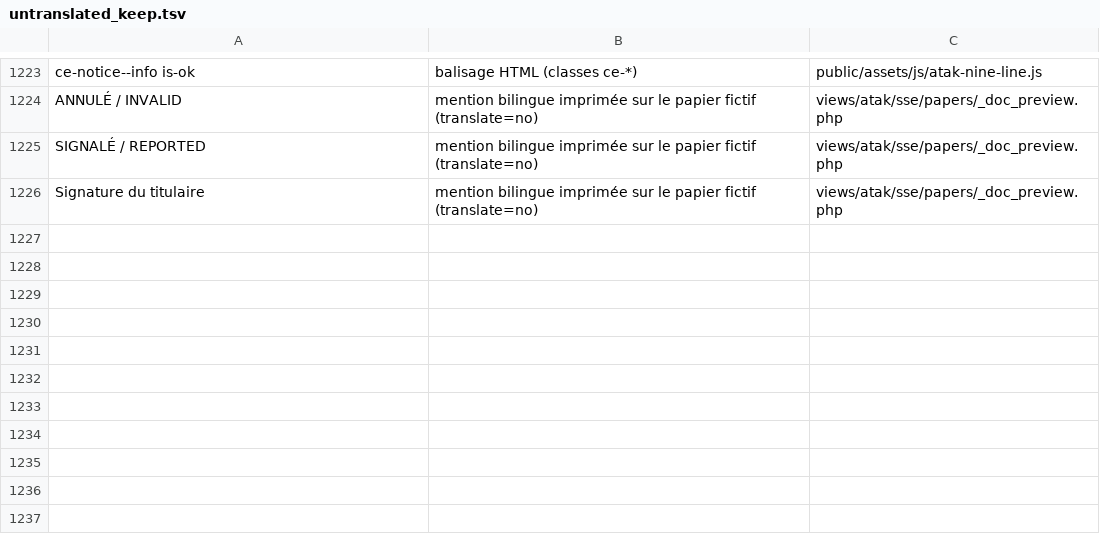
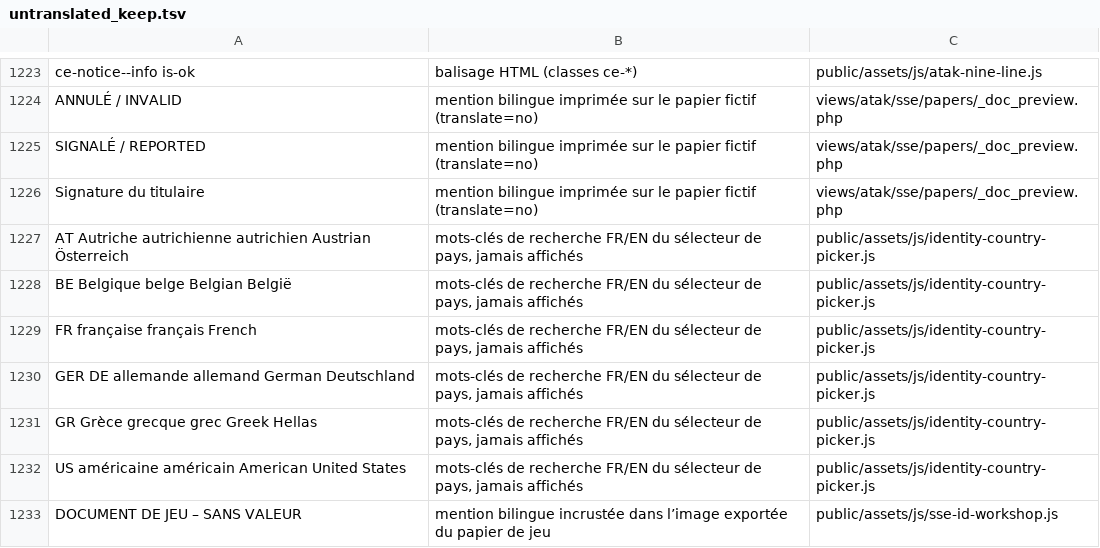
Before and after one commit to Tangohan/COMSPEC-MILSIM, a TSV file: tools/i18n/untranslated_keep.tsv, drawn as a sheet; only a part is shown, gaps mark what is left out.

```diff
--- a/tools/i18n/untranslated_keep.tsv
+++ b/tools/i18n/untranslated_keep.tsv
@@ -1246 +1246,8 @@ SIGNALÉ / REPORTED	mention bilingue imprimée sur le papier fictif (translate=n
 Signature du titulaire	mention bilingue imprimée sur le papier fictif (translate=no)	views/atak/sse/papers/_doc_preview.php
+AT Autriche autrichienne autrichien Austrian Österreich	mots-clés de recherche FR/EN du sélecteur de pays, jamais affichés	public/assets/js/identity-country-picker.js
+BE Belgique belge Belgian België	mots-clés de recherche FR/EN du sélecteur de pays, jamais affichés	public/assets/js/identity-country-picker.js
+FR française français French	mots-clés de recherche FR/EN du sélecteur de pays, jamais affichés	public/assets/js/identity-country-picker.js
+GER DE allemande allemand German Deutschland	mots-clés de recherche FR/EN du sélecteur de pays, jamais affichés	public/assets/js/identity-country-picker.js
+GR Grèce grecque grec Greek Hellas	mots-clés de recherche FR/EN du sélecteur de pays, jamais affichés	public/assets/js/identity-country-picker.js
+US américaine américain American United States	mots-clés de recherche FR/EN du sélecteur de pays, jamais affichés	public/assets/js/identity-country-picker.js
+DOCUMENT DE JEU – SANS VALEUR	mention bilingue incrustée dans l’image exportée du papier de jeu	public/assets/js/sse-id-workshop.js
```
Also changed, not shown: 32 other files.
